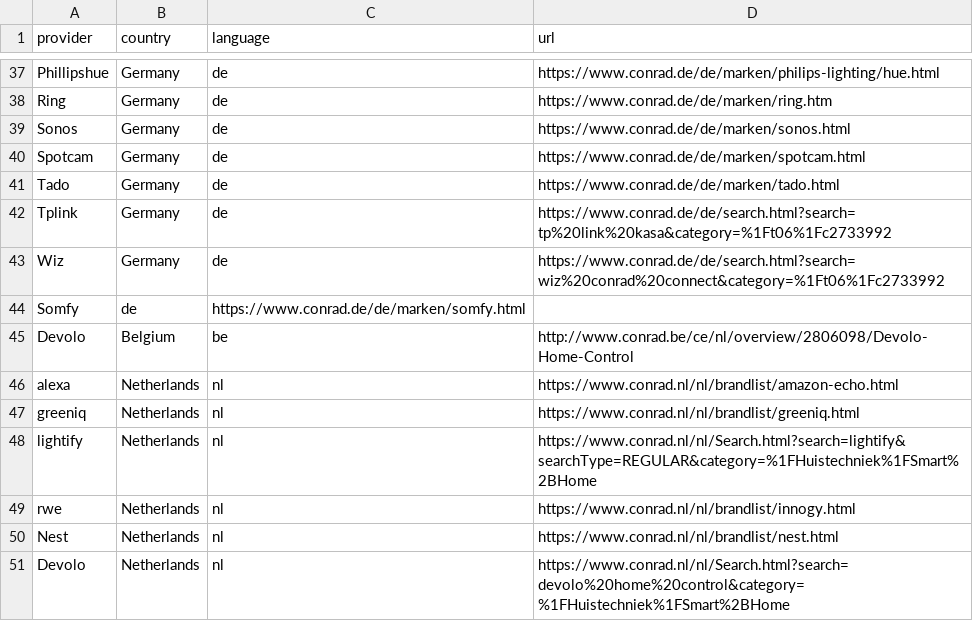
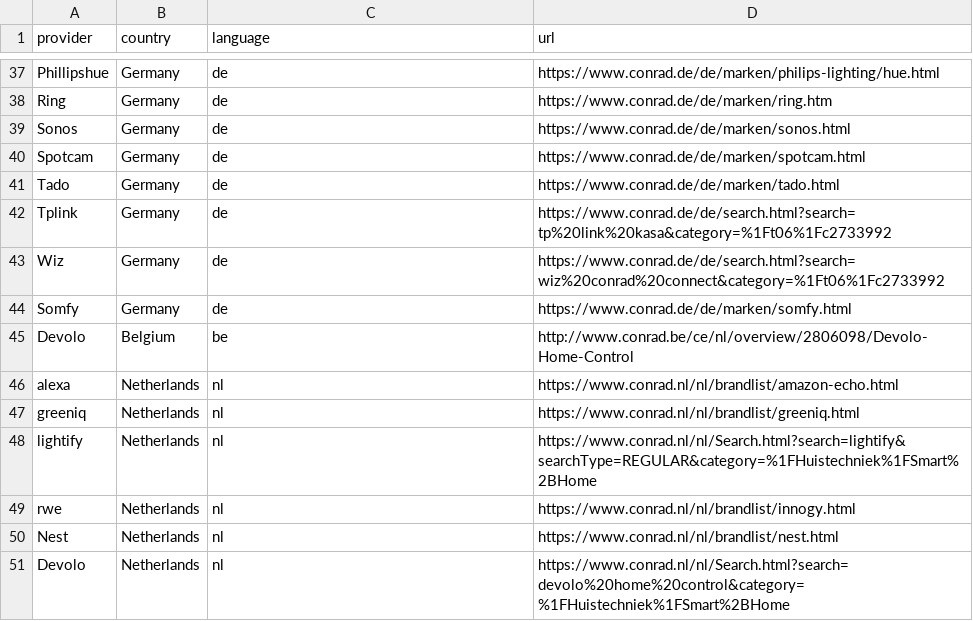
Before and after one commit to ConradConnect/language, a CSV file: language.csv, drawn as a sheet; only a part is shown, gaps mark what is left out; removed rows and columns are numbered as before the commit, all else as after; the diff names each change by its address in the sheet, - before the commit and + after, or states it on an @@ line.

Commit message:
Add country field to somfy

```diff
--- a/language.csv
+++ b/language.csv
-row 44: Somfy | de | https://www.conrad.de/de/marken/somfy.html
+row 44: Somfy | Germany | de | https://www.conrad.de/de/marken/somfy.html
```
